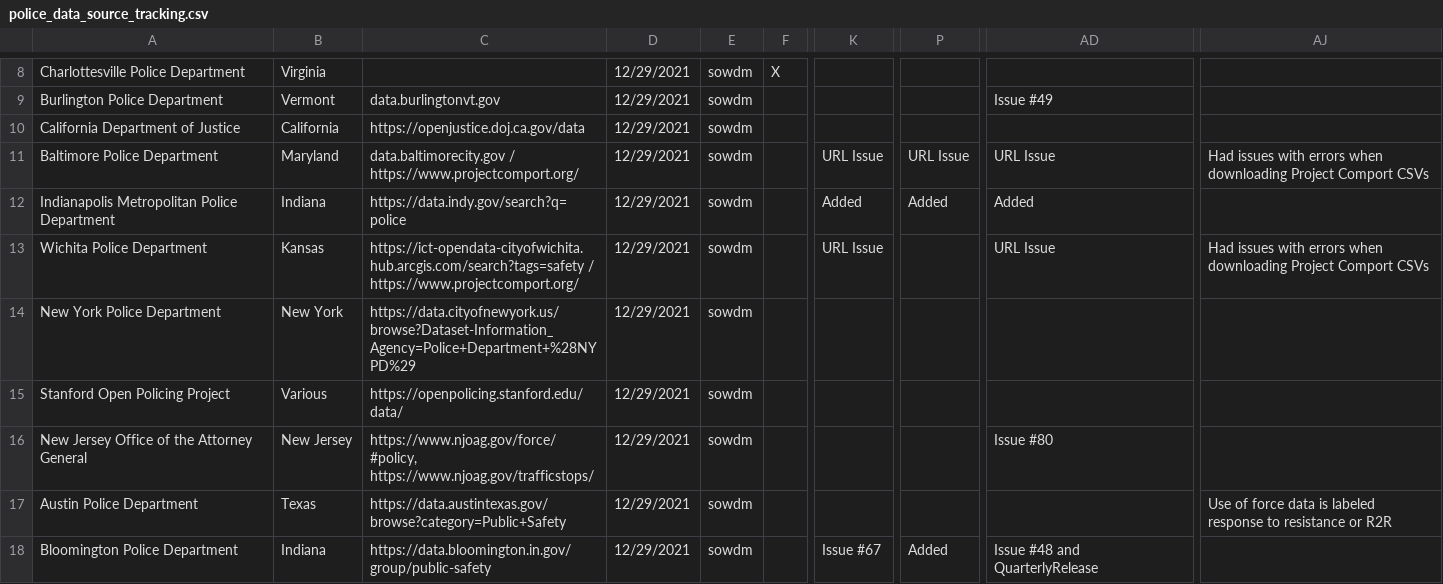
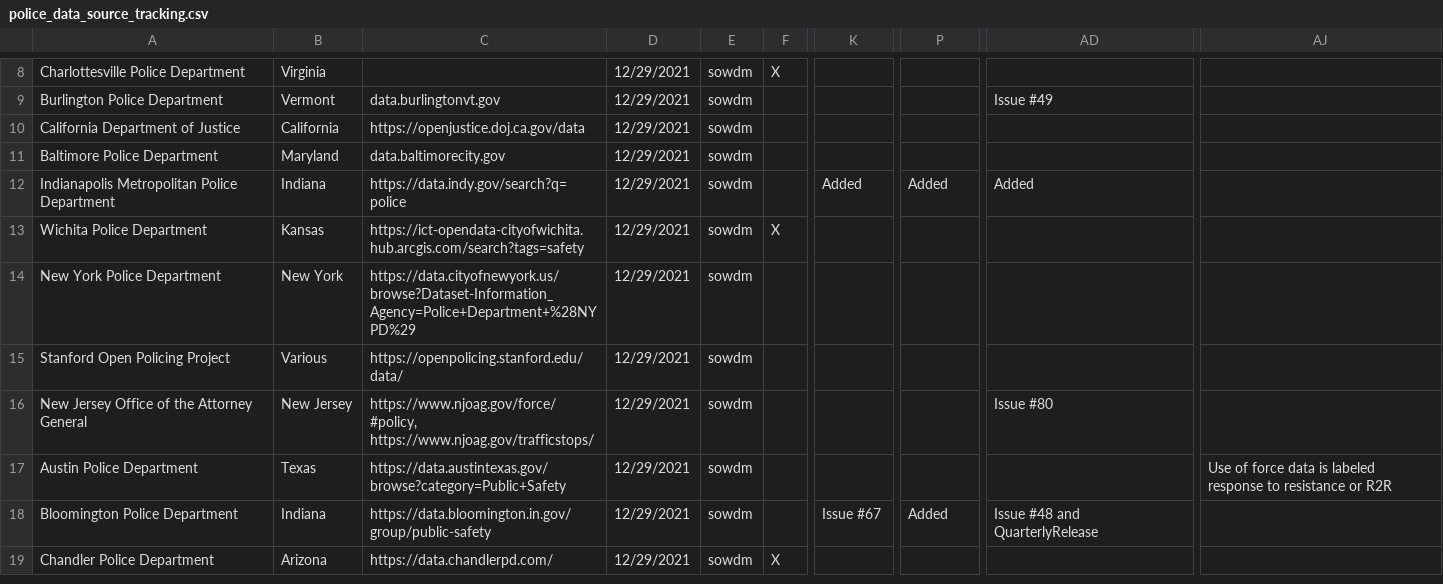
Before and after one commit to openpolicedata/opd-data, a CSV file: police_data_source_tracking.csv, drawn as a sheet; only a part is shown, gaps mark what is left out; the shorter side is filled out with more unchanged rows; the diff names each change by its address in the sheet, - before the commit and + after, or states it on an @@ line.

Commit message:
Removing Project Comport from tracking

```diff
--- a/police_data_source_tracking.csv
+++ b/police_data_source_tracking.csv
-C11: data.baltimorecity.gov / https://www.projectcomport.org/
+C11: data.baltimorecity.gov
-K11: URL Issue
+K11: (empty)
-P11: URL Issue
+P11: (empty)
-AD11: URL Issue
+AD11: (empty)
-AJ11: Had issues with errors when downloading Project Comport CSVs
+AJ11: (empty)
-C13: https://ict-opendata-cityofwichita.hub.arcgis.com/search?tags=safety / https://www.projectcomport.org/
+C13: https://ict-opendata-cityofwichita.hub.arcgis.com/search?tags=safety
-F13: (empty)
+F13: X
-K13: URL Issue
+K13: (empty)
-AD13: URL Issue
+AD13: (empty)
-AJ13: Had issues with errors when downloading Project Comport CSVs
+AJ13: (empty)
```
